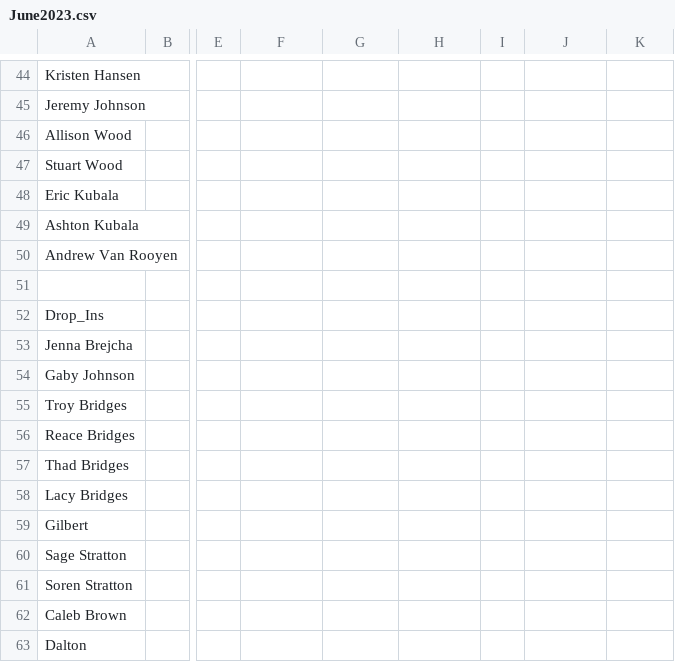
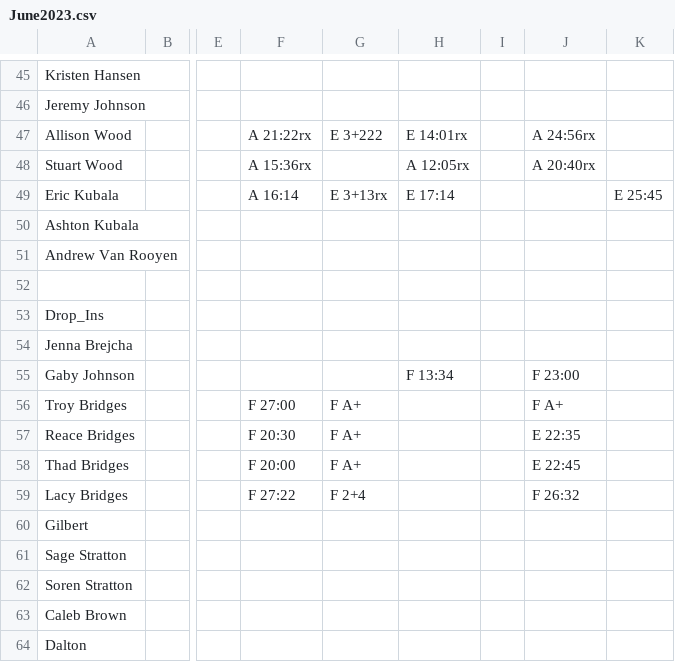
Before and after one commit to trvrbrdgs/Nikao_scores, a CSV file: resources/June2023.csv, drawn as a sheet; only a part is shown, gaps mark what is left out; addresses are those after the commit; the diff covers the shown part only; the diff names each change by its address in the sheet, - before the commit and + after, or states it on an @@ line.

```diff
--- a/resources/June2023.csv
+++ b/resources/June2023.csv
-F47: (empty)
+F47: A 21:22rx
-G47: (empty)
+G47: E 3+222
-H47: (empty)
+H47: E 14:01rx
-J47: (empty)
+J47: A 24:56rx
-F48: (empty)
+F48: A 15:36rx
-H48: (empty)
+H48: A 12:05rx
-J48: (empty)
+J48: A 20:40rx
-F49: (empty)
+F49: A 16:14
-G49: (empty)
+G49: E 3+13rx
-H49: (empty)
+H49: E 17:14
-K49: (empty)
+K49: E 25:45
-H55: (empty)
+H55: F 13:34
-J55: (empty)
+J55: F 23:00
-F56: (empty)
+F56: F 27:00
-G56:G58: (empty)
+G56:G58: F A+
-J56: (empty)
+J56: F A+
-F57: (empty)
+F57: F 20:30
-J57: (empty)
+J57: E 22:35
-F58: (empty)
+F58: F 20:00
-J58: (empty)
+J58: E 22:45
-F59: (empty)
+F59: F 27:22
-G59: (empty)
+G59: F 2+4
-J59: (empty)
+J59: F 26:32
```
Also changed, not shown: 1 added row and 63 edited cells elsewhere in this file.
